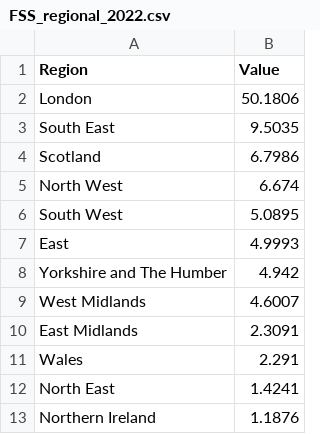
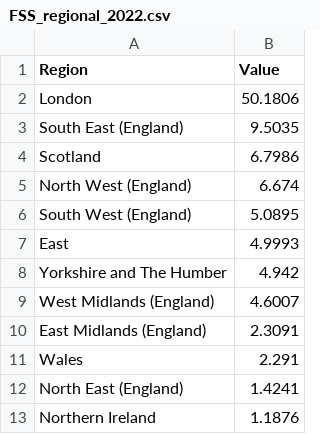
Before and after one commit to louisflamencourt/GrowthLab, a CSV file: FSS_regional_2022.csv, drawn as a sheet.

Commit message:
Update FSS_regional_2022.csv

```diff
--- a/FSS_regional_2022.csv
+++ b/FSS_regional_2022.csv
@@ -2,12 +2,12 @@ Region,Value
 London,50.1806
-South East,9.5035
+South East (England),9.5035
 Scotland,6.7986
-North West,6.674
-South West,5.0895
+North West (England),6.674
+South West (England),5.0895
 East,4.9993
 Yorkshire and The Humber,4.942
-West Midlands,4.6007
-East Midlands,2.3091
+West Midlands (England),4.6007
+East Midlands (England),2.3091
 Wales,2.291
-North East,1.4241
+North East (England),1.4241
 Northern Ireland,1.1876
```
